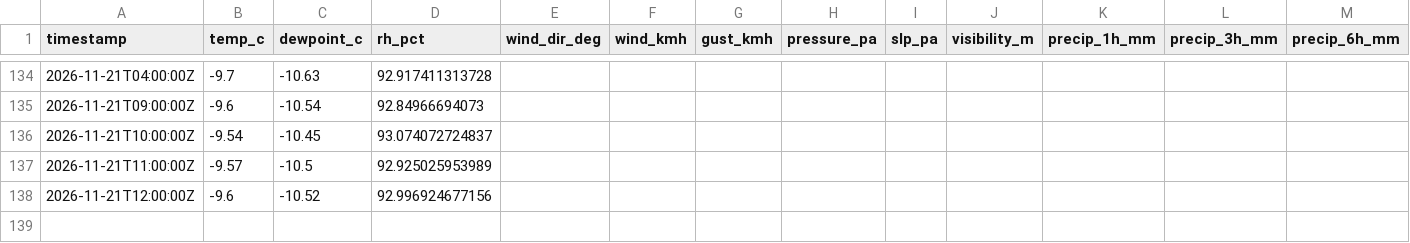
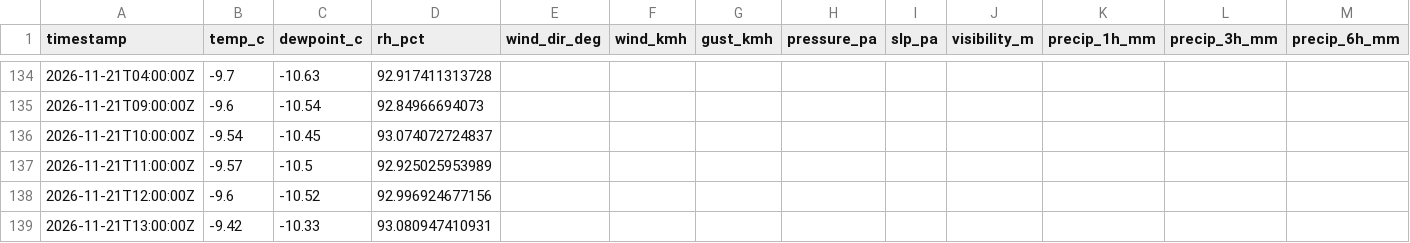
Before and after one commit to alaugeman/Brighton-Crest-Roundup, a CSV file: docs/BRC.csv, drawn as a sheet; only a part is shown, gaps mark what is left out; rows hold the shown columns only; the diff names each change by its address in the sheet, - before the commit and + after, or states it on an @@ line.

```diff
--- a/docs/BRC.csv
+++ b/docs/BRC.csv
+row 139: 2026-11-21T13:00:00Z | -9.42 | -10.33 | 93.080947410931
```
Also changed, not shown: data/BRC.csv, 1 other file.
